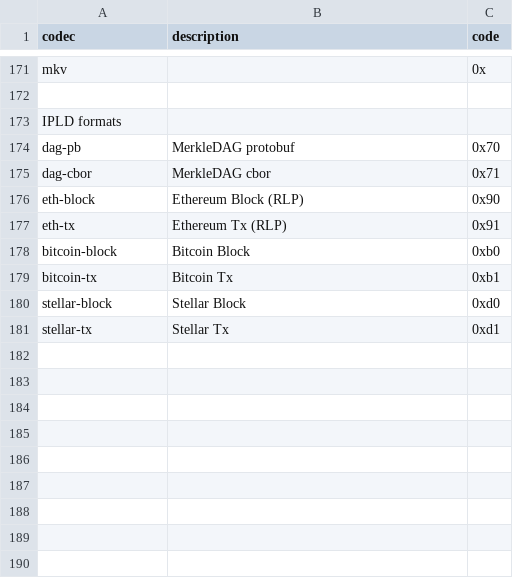
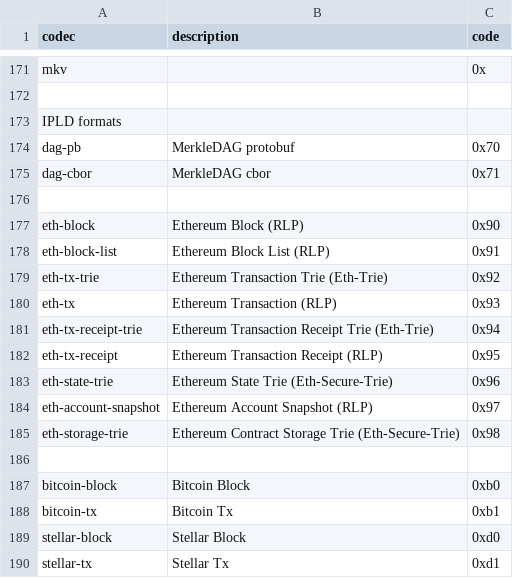
Before and after one commit to multiformats/multicodec, a CSV file: table.csv, drawn as a sheet; only a part is shown, gaps mark what is left out; addresses are those after the commit; the diff names each change by its address in the sheet, - before the commit and + after, or states it on an @@ line.

Commit message:
Add eth-objects
Here are the Ethereum objects as I have mapped them so far. While there are only two underlying structures (RLP and Eth-(Secure-)Trie), they interpret the format of the leaf values based on context, which is lost when resolving at the IPLD level. I sketched out some versions that used fewer IPLD formats by employing some cleverness in the path naming conventions. (see here https://github.com/MetaMask/metamask-plugin/issues/719#issuecomment-267528294). The consensus was to be explicit instead of clever, thusly the list of objects as I've proposed.

I'd additionally like to reserve 0x99-0x9f for additional Ethereum objects I may have missed or may be introduced when Ethereum milestone Metropolis is released.

```diff
--- a/table.csv
+++ b/table.csv
+row 176: (empty)
+row 178: eth-block-list | Ethereum Block List (RLP) | 0x91
+row 179: eth-tx-trie | Ethereum Transaction Trie (Eth-Trie) | 0x92
-B180 (description): Ethereum Tx (RLP)
+B180 (description): Ethereum Transaction (RLP)
-C180 (code): 0x91
+C180 (code): 0x93
+row 181: eth-tx-receipt-trie | Ethereum Transaction Receipt Trie (Eth-Trie) | 0x94
+row 182: eth-tx-receipt | Ethereum Transaction Receipt (RLP) | 0x95
+row 183: eth-state-trie | Ethereum State Trie (Eth-Secure-Trie) | 0x96
+row 184: eth-account-snapshot | Ethereum Account Snapshot (RLP) | 0x97
+row 185: eth-storage-trie | Ethereum Contract Storage Trie (Eth-Secure-Trie) | 0x98
+row 186: (empty)
```
